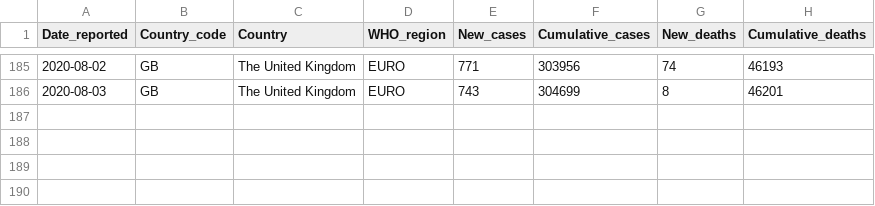
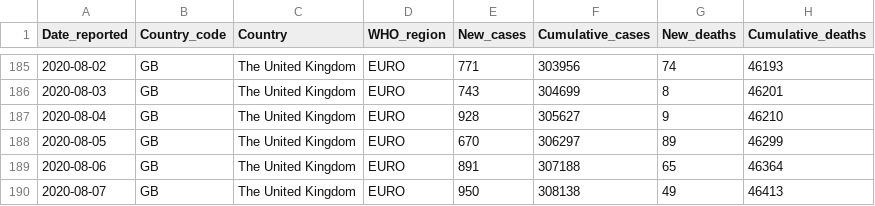
Before and after one commit to rnsavinelli/covid-19, a CSV file: dashboards/The_United_Kingdom/COVID-19-data.csv, drawn as a sheet; only a part is shown, gaps mark what is left out; the diff names each change by its address in the sheet, - before the commit and + after, or states it on an @@ line.

```diff
--- a/dashboards/The_United_Kingdom/COVID-19-data.csv
+++ b/dashboards/The_United_Kingdom/COVID-19-data.csv
+row 187: 2020-08-04 | GB | The United Kingdom | EURO | 928 | 305627 | 9 | 46210
+row 188: 2020-08-05 | GB | The United Kingdom | EURO | 670 | 306297 | 89 | 46299
+row 189: 2020-08-06 | GB | The United Kingdom | EURO | 891 | 307188 | 65 | 46364
+row 190: 2020-08-07 | GB | The United Kingdom | EURO | 950 | 308138 | 49 | 46413
```
Also changed, not shown: dashboards/Argentina/COVID-19-data.csv, dashboards/COVID-19-global-cases.csv, 45 other files.
